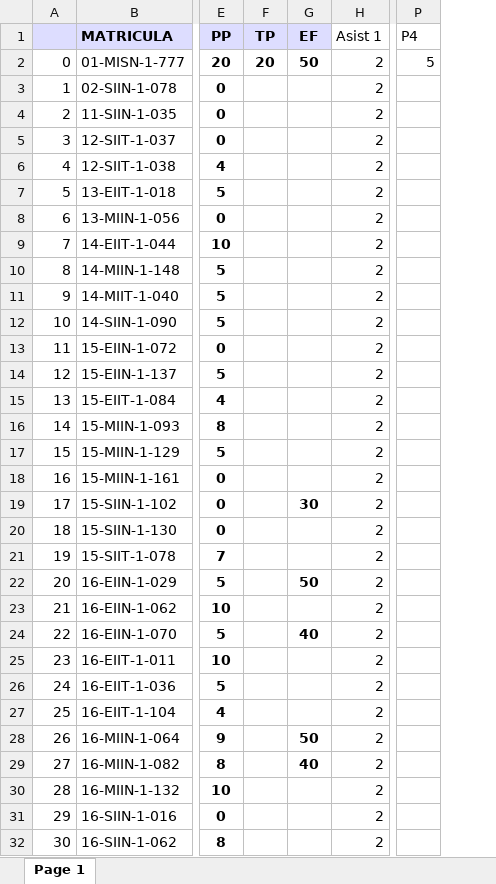
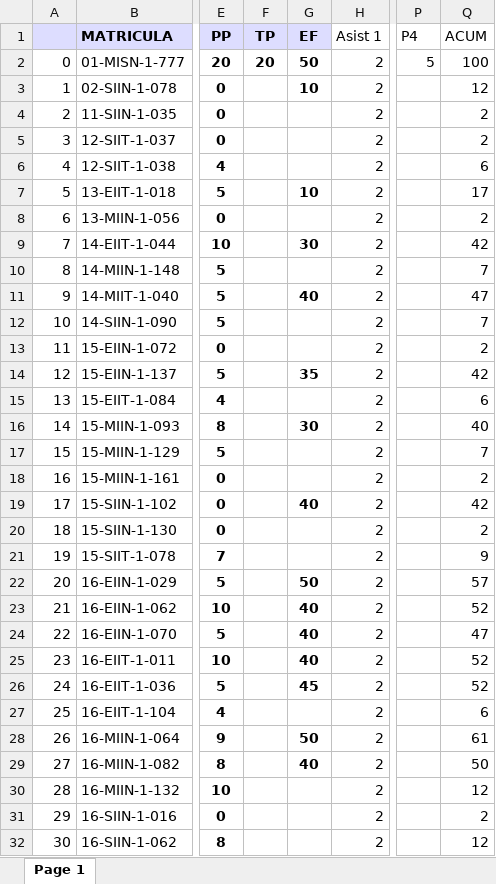
Before and after one commit to sgermosen/DocumentosUniversitarios, an Excel workbook: OYM/_DocumentosComunes/BD.xlsx, sheet Page 1, drawn as a sheet; only a part is shown, gaps mark what is left out; values as stored, in another font and other column widths than the file's, no borders; the diff covers the shown part only; the diff names each change by its address in the sheet, - before the commit and + after, or states it on an @@ line.

```diff
--- a/OYM/_DocumentosComunes/BD.xlsx (sheet Page 1)
+++ b/OYM/_DocumentosComunes/BD.xlsx (sheet Page 1)
+column Q (ACUM), rows 2-32: 100 | 12 | 2 | 2 | 6 | 17 | 2 | 42 | 7 | 47 | 7 | 2 | 42 | 6 | 40 | 7 | 2 | 42 | 2 | 9 | 57 | 52 | 47 | 52 | 52 | 6 | 61 | 50 | 12 | 2 | 12
-G3 (EF): (empty)
+G3 (EF): 10
-G7 (EF): (empty)
+G7 (EF): 10
-G9 (EF): (empty)
+G9 (EF): 30
-G11 (EF): (empty)
+G11 (EF): 40
-G14 (EF): (empty)
+G14 (EF): 35
-G16 (EF): (empty)
+G16 (EF): 30
-G19 (EF): 30
+G19 (EF): 40
-G23 (EF): (empty)
+G23 (EF): 40
-G25 (EF): (empty)
+G25 (EF): 40
-G26 (EF): (empty)
+G26 (EF): 45
```
Also changed, not shown: 32 edited cells and cell formats elsewhere in this sheet, OYM/_DocumentosComunes/AS.xlsx, OYM/_DocumentosComunes/PE.xlsx.
